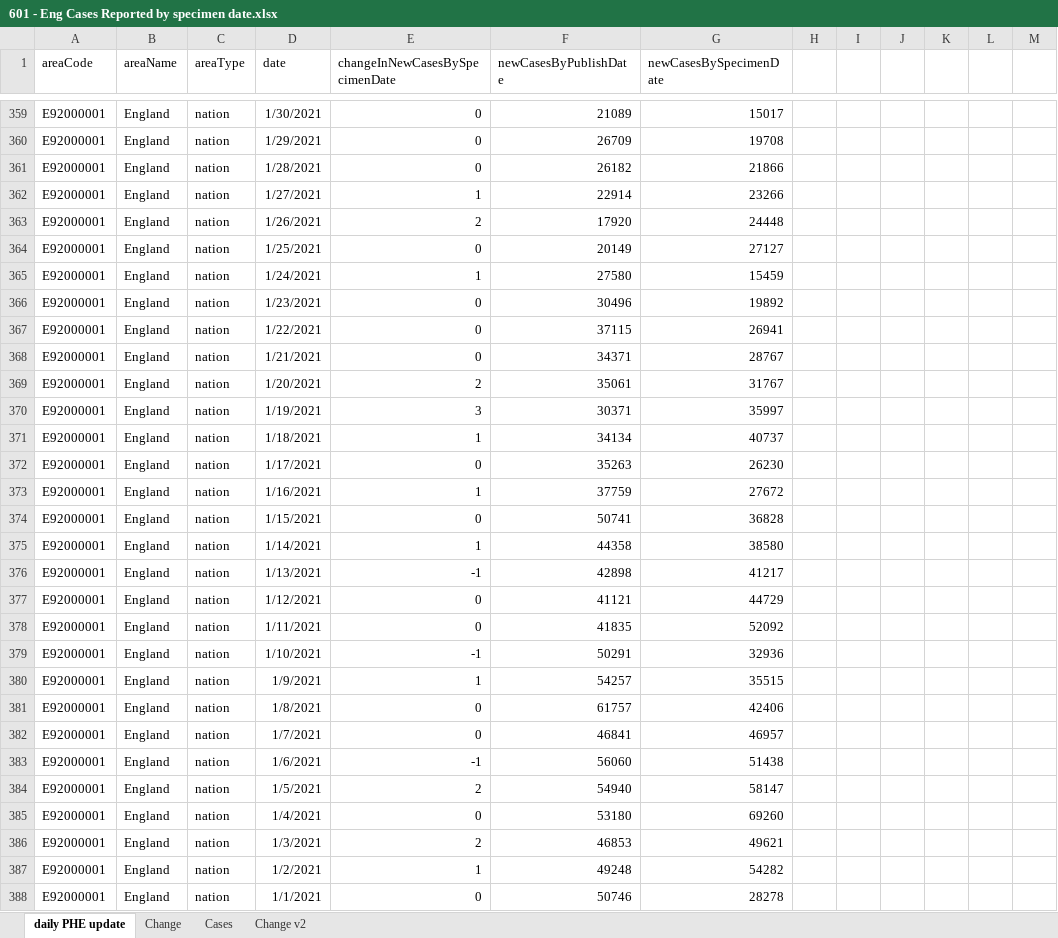
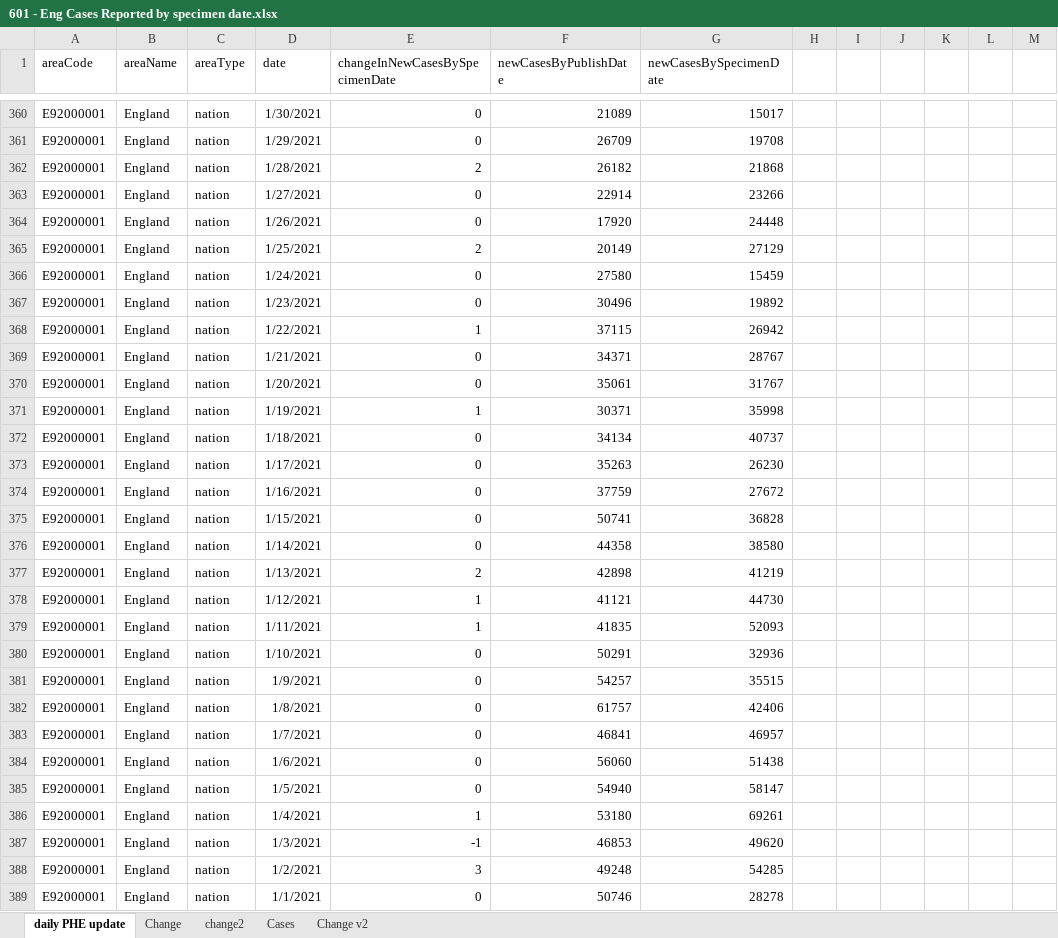
Before and after one commit to chrisdrakeuk/Cases_Reported_by_specimen_date, an Excel workbook: 601 - Eng Cases Reported by specimen date.xlsx, sheet daily PHE update, drawn as a sheet; only a part is shown, gaps mark what is left out; values as stored, in another font and other column widths than the file's, no borders; table styles not drawn; 2 other sheets too large or unreadable and not compared; addresses are those after the commit; the diff covers the shown part only; the diff names each change by its address in the sheet, - before the commit and + after, or states it on an @@ line.

Commit message:
Update 601 - Eng Cases Reported by specimen date.xlsx

```diff
--- a/601 - Eng Cases Reported by specimen date.xlsx (sheet daily PHE update)
+++ b/601 - Eng Cases Reported by specimen date.xlsx (sheet daily PHE update)
+sheet tab: change2
-E362 (changeInNewCasesBySpecimenDate): 0
+E362 (changeInNewCasesBySpecimenDate): 2
-G362 (newCasesBySpecimenDate): 21866
+G362 (newCasesBySpecimenDate): 21868
-E363 (changeInNewCasesBySpecimenDate): 1
+E363 (changeInNewCasesBySpecimenDate): 0
-E364 (changeInNewCasesBySpecimenDate): 2
+E364 (changeInNewCasesBySpecimenDate): 0
-E365 (changeInNewCasesBySpecimenDate): 0
+E365 (changeInNewCasesBySpecimenDate): 2
-G365 (newCasesBySpecimenDate): 27127
+G365 (newCasesBySpecimenDate): 27129
-E366 (changeInNewCasesBySpecimenDate): 1
+E366 (changeInNewCasesBySpecimenDate): 0
-E368 (changeInNewCasesBySpecimenDate): 0
+E368 (changeInNewCasesBySpecimenDate): 1
-G368 (newCasesBySpecimenDate): 26941
+G368 (newCasesBySpecimenDate): 26942
-E370 (changeInNewCasesBySpecimenDate): 2
+E370 (changeInNewCasesBySpecimenDate): 0
-E371 (changeInNewCasesBySpecimenDate): 3
+E371 (changeInNewCasesBySpecimenDate): 1
-G371 (newCasesBySpecimenDate): 35997
+G371 (newCasesBySpecimenDate): 35998
-E372 (changeInNewCasesBySpecimenDate): 1
+E372 (changeInNewCasesBySpecimenDate): 0
-E374 (changeInNewCasesBySpecimenDate): 1
+E374 (changeInNewCasesBySpecimenDate): 0
-E376 (changeInNewCasesBySpecimenDate): 1
+E376 (changeInNewCasesBySpecimenDate): 0
-E377 (changeInNewCasesBySpecimenDate): -1
+E377 (changeInNewCasesBySpecimenDate): 2
-G377 (newCasesBySpecimenDate): 41217
+G377 (newCasesBySpecimenDate): 41219
-E378:E379 (changeInNewCasesBySpecimenDate): 0
+E378:E379 (changeInNewCasesBySpecimenDate): 1
-G378 (newCasesBySpecimenDate): 44729
+G378 (newCasesBySpecimenDate): 44730
-G379 (newCasesBySpecimenDate): 52092
+G379 (newCasesBySpecimenDate): 52093
-E380 (changeInNewCasesBySpecimenDate): -1
+E380 (changeInNewCasesBySpecimenDate): 0
-E381 (changeInNewCasesBySpecimenDate): 1
+E381 (changeInNewCasesBySpecimenDate): 0
-E384 (changeInNewCasesBySpecimenDate): -1
+E384 (changeInNewCasesBySpecimenDate): 0
-E385 (changeInNewCasesBySpecimenDate): 2
+E385 (changeInNewCasesBySpecimenDate): 0
-E386 (changeInNewCasesBySpecimenDate): 0
+E386 (changeInNewCasesBySpecimenDate): 1
-G386 (newCasesBySpecimenDate): 69260
+G386 (newCasesBySpecimenDate): 69261
-E387 (changeInNewCasesBySpecimenDate): 2
+E387 (changeInNewCasesBySpecimenDate): -1
-G387 (newCasesBySpecimenDate): 49621
+G387 (newCasesBySpecimenDate): 49620
-E388 (changeInNewCasesBySpecimenDate): 1
+E388 (changeInNewCasesBySpecimenDate): 3
-G388 (newCasesBySpecimenDate): 54282
+G388 (newCasesBySpecimenDate): 54285
```
Also changed, not shown: 1 added row and 302 edited cells elsewhere in this sheet, sheet Change v2, charts or pictures.
